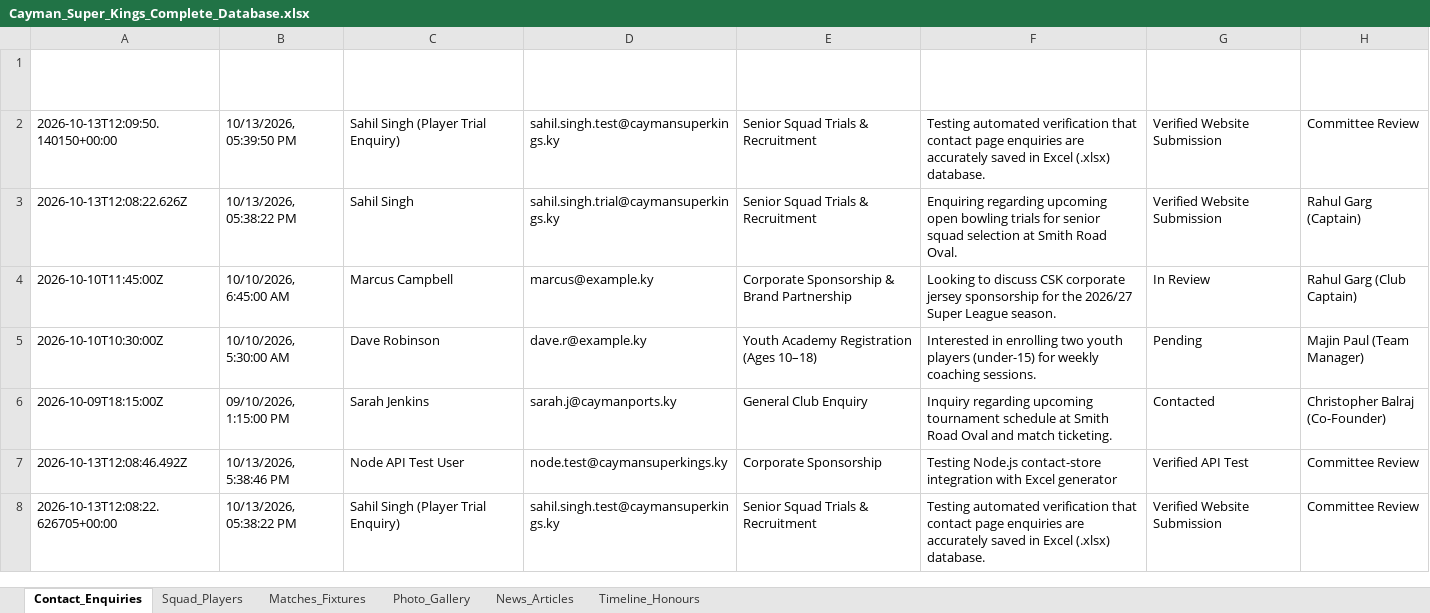
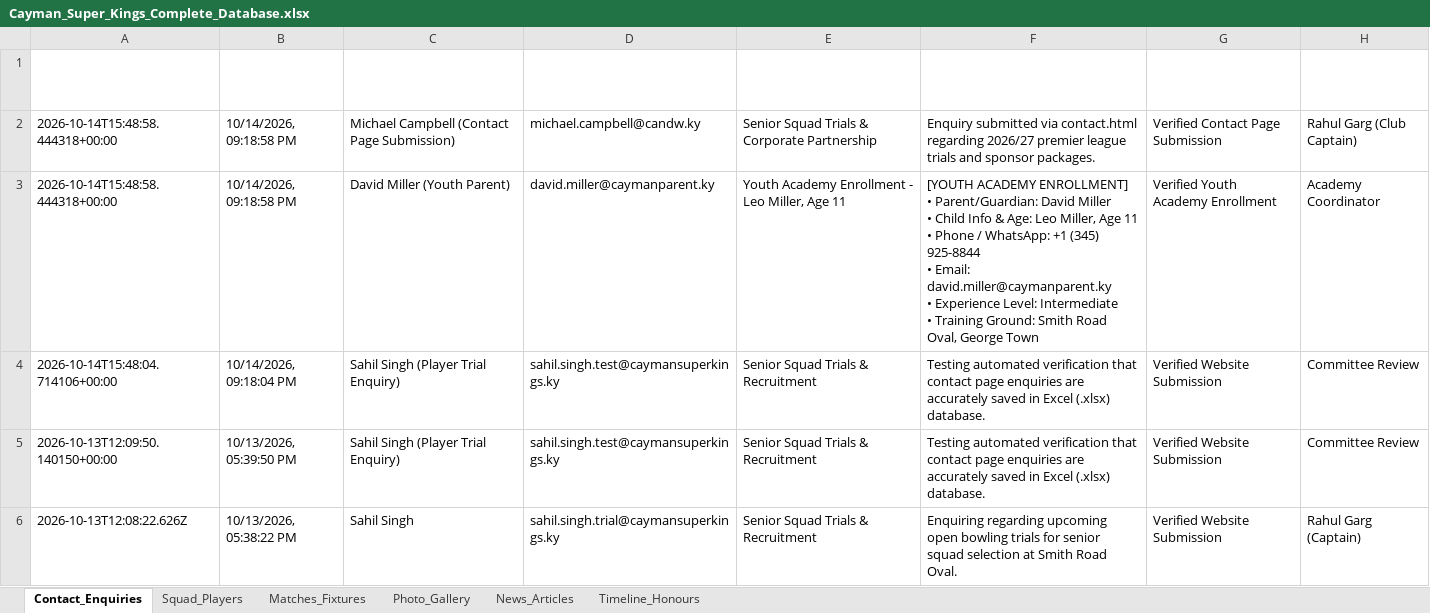
Before and after one commit to Sahitya0805/CAYMAN, an Excel workbook: exports/Cayman_Super_Kings_Complete_Database.xlsx, sheet Contact_Enquiries, drawn as a sheet; only a part is shown; the shorter side is filled out with more unchanged rows; values as stored, in another font and other column widths than the file's, no borders; ↵ is a line break in a cell; the diff names each change by its address in the sheet, - before the commit and + after, or states it on an @@ line.

Commit message:
Verify and test Contact Page & Youth Academy form Excel database storage pipeline and add download endpoints

```diff
--- a/exports/Cayman_Super_Kings_Complete_Database.xlsx (sheet Contact_Enquiries)
+++ b/exports/Cayman_Super_Kings_Complete_Database.xlsx (sheet Contact_Enquiries)
+row 2: 2026-10-14T15:48:58.444318+00:00 | 10/14/2026, 09:18:58 PM | Michael Campbell (Contact Page Submission) | michael.campbell@candw.ky | Senior Squad Trials & Corporate Partnership | Enquiry submitted via contact.html regarding 2026/27 premier league trials and sponsor packages. | Verified Contact Page Submission | Rahul Garg (Club Captain)
+row 3: 2026-10-14T15:48:58.444318+00:00 | 10/14/2026, 09:18:58 PM | David Miller (Youth Parent) | david.miller@caymanparent.ky | Youth Academy Enrollment - Leo Miller, Age 11 | [YOUTH ACADEMY ENROLLMENT] ↵ • Parent/Guardian: David Miller ↵ • Child Info & Age: Leo Miller, Age 11 ↵ • Phone / WhatsApp: +1 (345) 925-8844 ↵ • Email: david.miller@caymanparent.ky ↵ • Experience Level: Intermediate ↵ • Training Ground: Smith Road Oval, George Town | Verified Youth Academy Enrollment | Academy Coordinator
+row 4: 2026-10-14T15:48:04.714106+00:00 | 10/14/2026, 09:18:04 PM | Sahil Singh (Player Trial Enquiry) | sahil.singh.test@caymansuperkings.ky | Senior Squad Trials & Recruitment | Testing automated verification that contact page enquiries are accurately saved in Excel (.xlsx) database. | Verified Website Submission | Committee Review
```
Also changed, not shown: sheet Squad_Players, exports/CSK_Contact_Enquiries_Database.xlsx, 5 other files.
